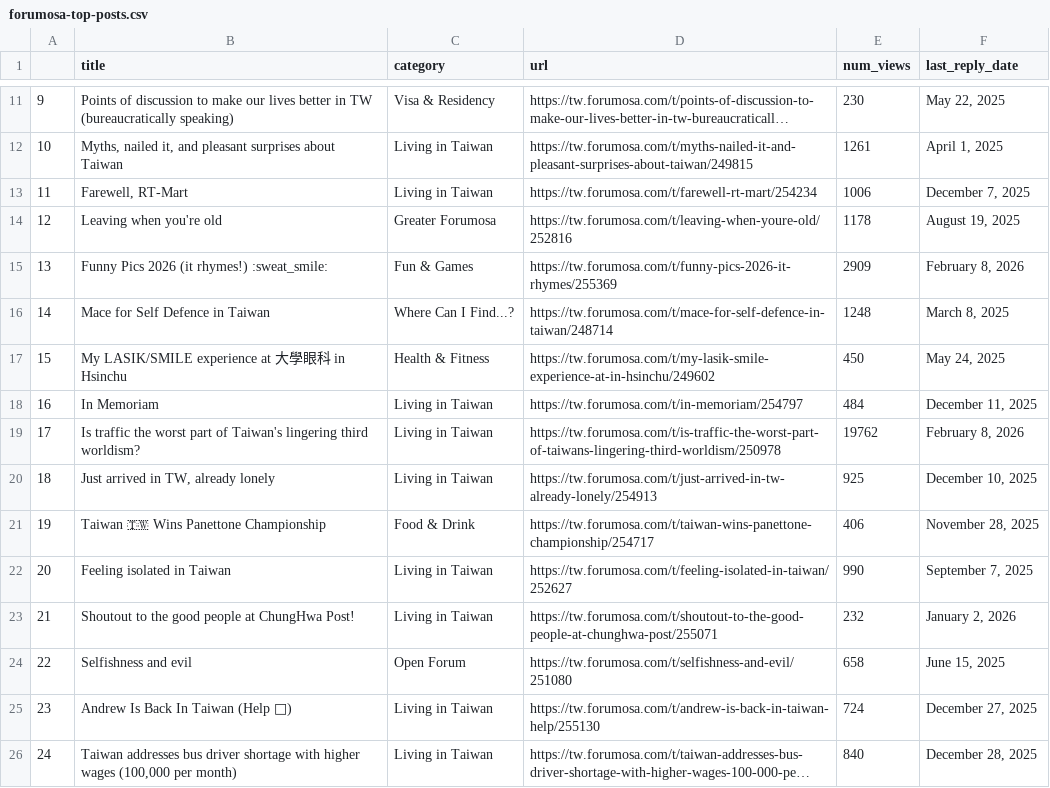
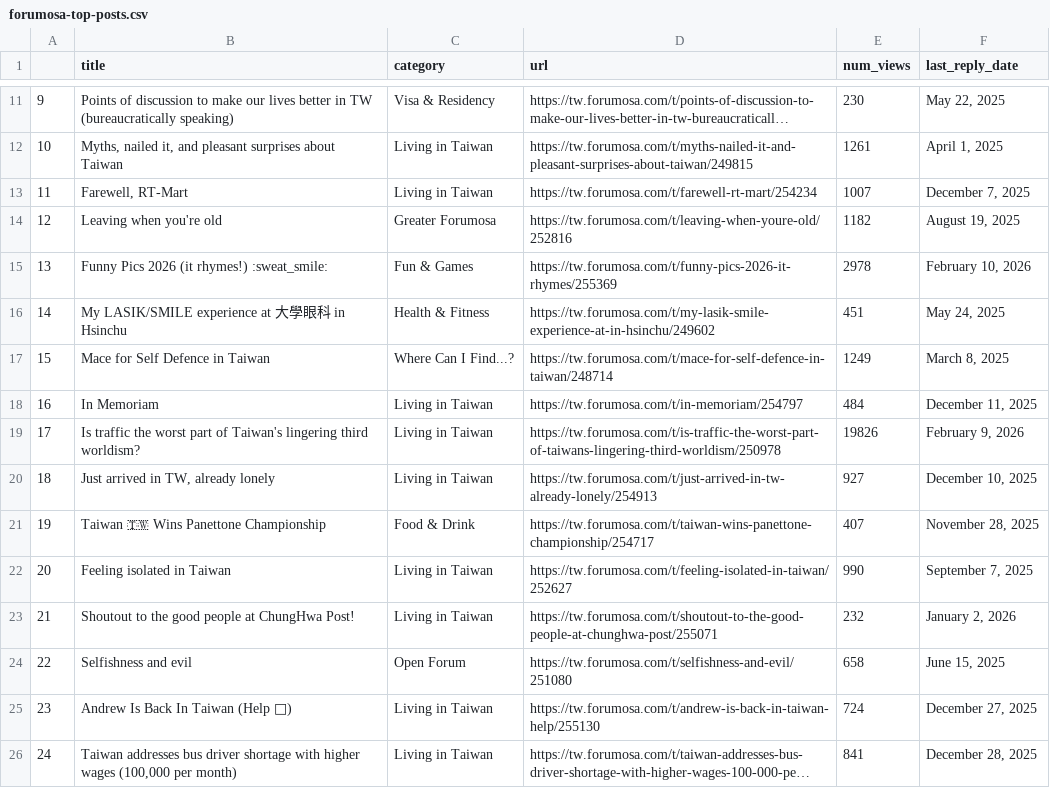
Before and after one commit to ssaanndwich/scrape-forumosa, a CSV file: forumosa-top-posts.csv, drawn as a sheet; only a part is shown, gaps mark what is left out; long unchanged cells end in …; the diff covers the shown part only; the diff names each change by its address in the sheet, - before the commit and + after, or states it on an @@ line.

```diff
--- a/forumosa-top-posts.csv
+++ b/forumosa-top-posts.csv
-E13 (num_views): 1006
+E13 (num_views): 1007
-E14 (num_views): 1178
+E14 (num_views): 1182
-E15 (num_views): 2909
+E15 (num_views): 2978
-F15 (last_reply_date): February 8, 2026
+F15 (last_reply_date): February 10, 2026
-B16 (title): Mace for Self Defence in Taiwan
+B16 (title): My LASIK/SMILE experience at 大學眼科 in Hsinchu
-C16 (category): Where Can I Find...?
+C16 (category): Health & Fitness
-D16 (url): https://tw.forumosa.com/t/mace-for-self-defence-in-taiwan/248714
+D16 (url): https://tw.forumosa.com/t/my-lasik-smile-experience-at-in-hsinchu/249602
-E16 (num_views): 1248
+E16 (num_views): 451
-F16 (last_reply_date): March 8, 2025
+F16 (last_reply_date): May 24, 2025
-B17 (title): My LASIK/SMILE experience at 大學眼科 in Hsinchu
+B17 (title): Mace for Self Defence in Taiwan
-C17 (category): Health & Fitness
+C17 (category): Where Can I Find...?
-D17 (url): https://tw.forumosa.com/t/my-lasik-smile-experience-at-in-hsinchu/249602
+D17 (url): https://tw.forumosa.com/t/mace-for-self-defence-in-taiwan/248714
-E17 (num_views): 450
+E17 (num_views): 1249
-F17 (last_reply_date): May 24, 2025
+F17 (last_reply_date): March 8, 2025
-E19 (num_views): 19762
+E19 (num_views): 19826
-F19 (last_reply_date): February 8, 2026
+F19 (last_reply_date): February 9, 2026
-E20 (num_views): 925
+E20 (num_views): 927
-E21 (num_views): 406
+E21 (num_views): 407
-E26 (num_views): 840
+E26 (num_views): 841
```
Also changed, not shown: 45 edited cells elsewhere in this file.
